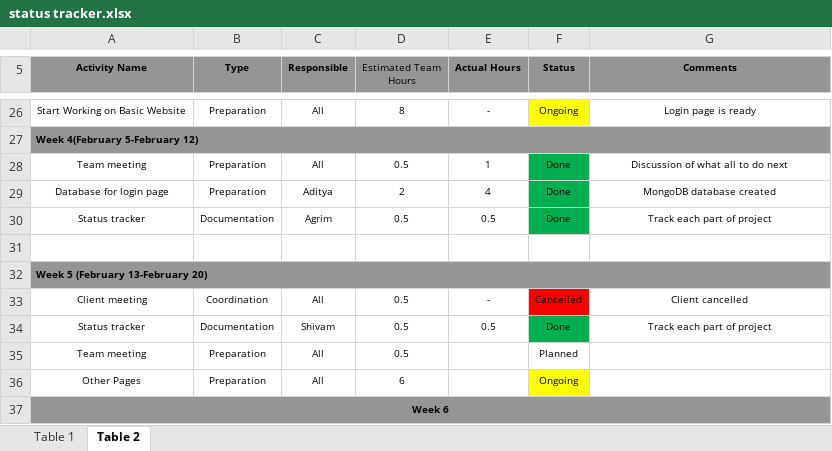
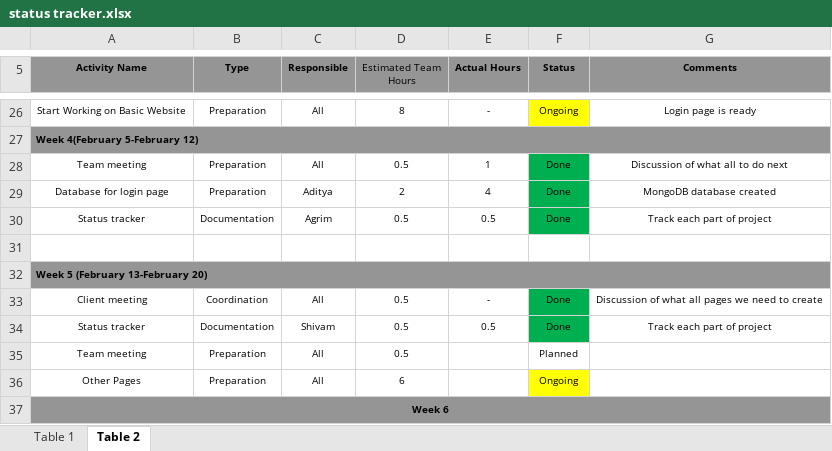
Before and after one commit to Adityagargiiith/Mern-website, an Excel workbook: docs/status tracker.xlsx, sheet Table 2, drawn as a sheet; only a part is shown, gaps mark what is left out; values as stored, in another font and other column widths than the file's, no borders; the diff names each change by its address in the sheet, - before the commit and + after, or states it on an @@ line.

Commit message:
Updated status tracker

```diff
--- a/docs/status tracker.xlsx (sheet Table 2)
+++ b/docs/status tracker.xlsx (sheet Table 2)
-F33 (Status): Cancelled
+F33 (Status): Done
-F33 fill: #FF0000
+F33 fill: #00B050
-G33 (Comments): Client cancelled
+G33 (Comments): Discussion of what all pages we need to create
```
